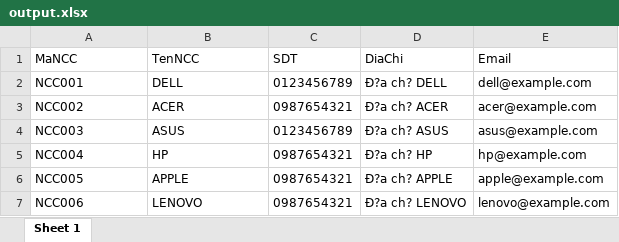
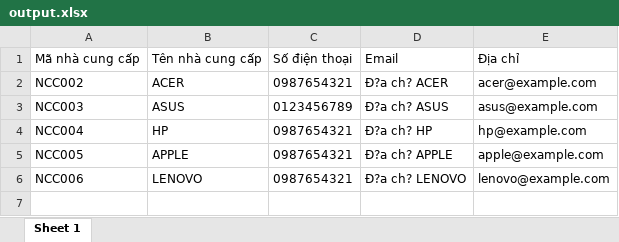
Before and after one commit to trungkien2543/LaptopStore, an Excel workbook: output.xlsx, sheet Sheet 1, drawn as a sheet; values as stored, in another font and other column widths than the file's, no borders; removed rows and columns are numbered as before the commit, all else as after; the diff names each change by its address in the sheet, - before the commit and + after, or states it on an @@ line.

Commit message:
Nhà cung cấp nè

```diff
--- a/output.xlsx (sheet Sheet 1)
+++ b/output.xlsx (sheet Sheet 1)
-row 1: MaNCC | TenNCC | SDT | DiaChi | Email
-row 2: NCC001 | DELL | 0123456789 | Ð?a ch? DELL | dell@example.com
+row 1: Mã nhà cung cấp | Tên nhà cung cấp | Số điện thoại | Email | Địa chỉ
```
Also changed, not shown: 6 other files.
